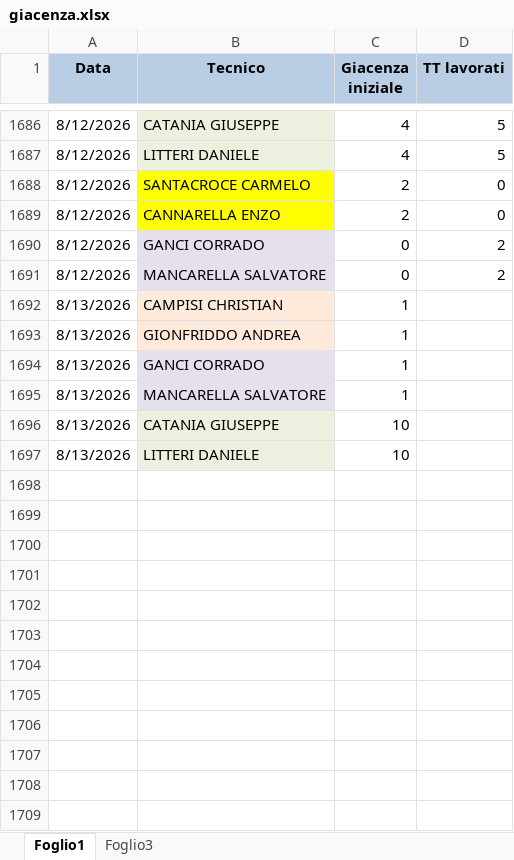
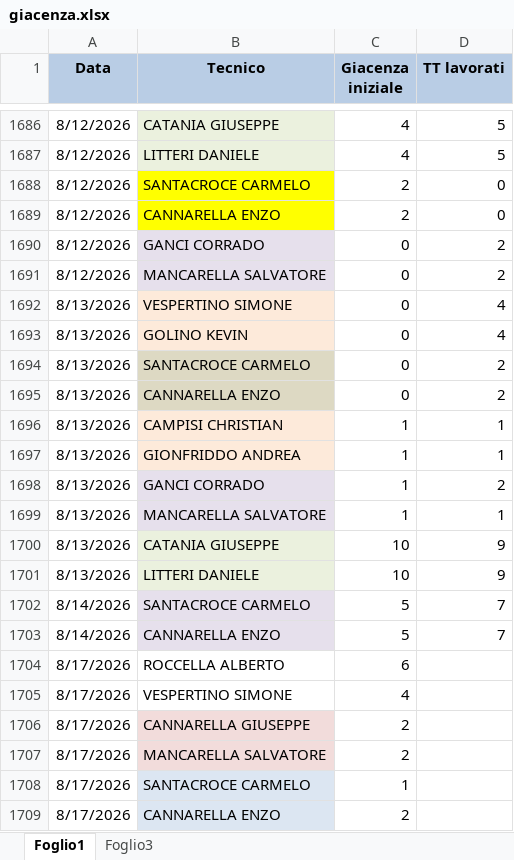
Before and after one commit to lbianco11197/Avanzamento-Impulsiva-v2, an Excel workbook: giacenza.xlsx, sheet Foglio1, drawn as a sheet; only a part is shown, gaps mark what is left out; values as stored, in another font and other column widths than the file's, no borders; addresses are those after the commit; the diff names each change by its address in the sheet, - before the commit and + after, or states it on an @@ line.

Commit message:
Aggiornato giacenza.xlsx da lbianco via Streamlit

```diff
--- a/giacenza.xlsx (sheet Foglio1)
+++ b/giacenza.xlsx (sheet Foglio1)
+row 1692: 8/13/2026 | VESPERTINO SIMONE | 0 | 4
+row 1693: 8/13/2026 | GOLINO KEVIN | 0 | 4
+row 1694: 8/13/2026 | SANTACROCE CARMELO | 0 | 2
+row 1695: 8/13/2026 | CANNARELLA ENZO | 0 | 2
-D1696:D1697 (TT lavorati): (empty)
+D1696:D1697 (TT lavorati): 1
-D1698 (TT lavorati): (empty)
+D1698 (TT lavorati): 2
-D1699 (TT lavorati): (empty)
+D1699 (TT lavorati): 1
-D1700:D1701 (TT lavorati): (empty)
+D1700:D1701 (TT lavorati): 9
+row 1702: 8/14/2026 | SANTACROCE CARMELO | 5 | 7
+row 1703: 8/14/2026 | CANNARELLA ENZO | 5 | 7
+row 1704: 8/17/2026 | ROCCELLA ALBERTO | 6
+row 1705: 8/17/2026 | VESPERTINO SIMONE | 4
+row 1706: 8/17/2026 | CANNARELLA GIUSEPPE | 2
+row 1707: 8/17/2026 | MANCARELLA SALVATORE | 2
+row 1708: 8/17/2026 | SANTACROCE CARMELO | 1
+row 1709: 8/17/2026 | CANNARELLA ENZO | 2
```
